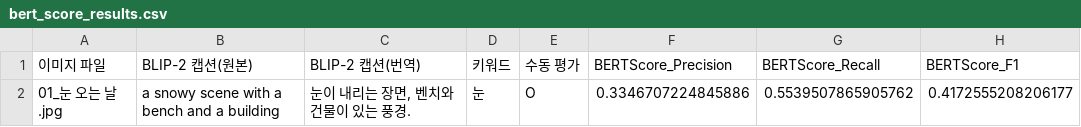
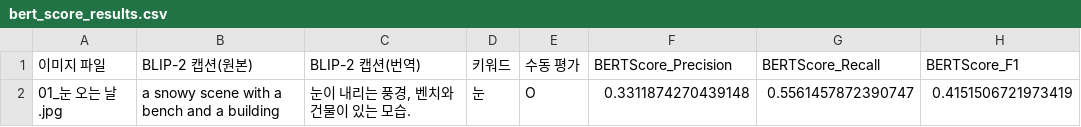
Before and after one commit to BOAZ-bigdata/24_MiniProject_AutoDiaryProject, a CSV file: output/bert_score_results.csv, drawn as a sheet.

```diff
--- a/output/bert_score_results.csv
+++ b/output/bert_score_results.csv
@@ -1,2 +1,2 @@
 이미지 파일,BLIP-2 캡션(원본),BLIP-2 캡션(번역),키워드,수동 평가,BERTScore_Precision,BERTScore_Recall,BERTScore_F1
-01_눈 오는 날.jpg,a snowy scene with a bench and a building,"눈이 내리는 장면, 벤치와 건물이 있는 풍경.",눈,O,0.3346707224845886,0.5539507865905762,0.4172555208206177
+01_눈 오는 날.jpg,a snowy scene with a bench and a building,"눈이 내리는 풍경, 벤치와 건물이 있는 모습.",눈,O,0.3311874270439148,0.5561457872390747,0.4151506721973419
```
Also changed, not shown: 2 other files.
